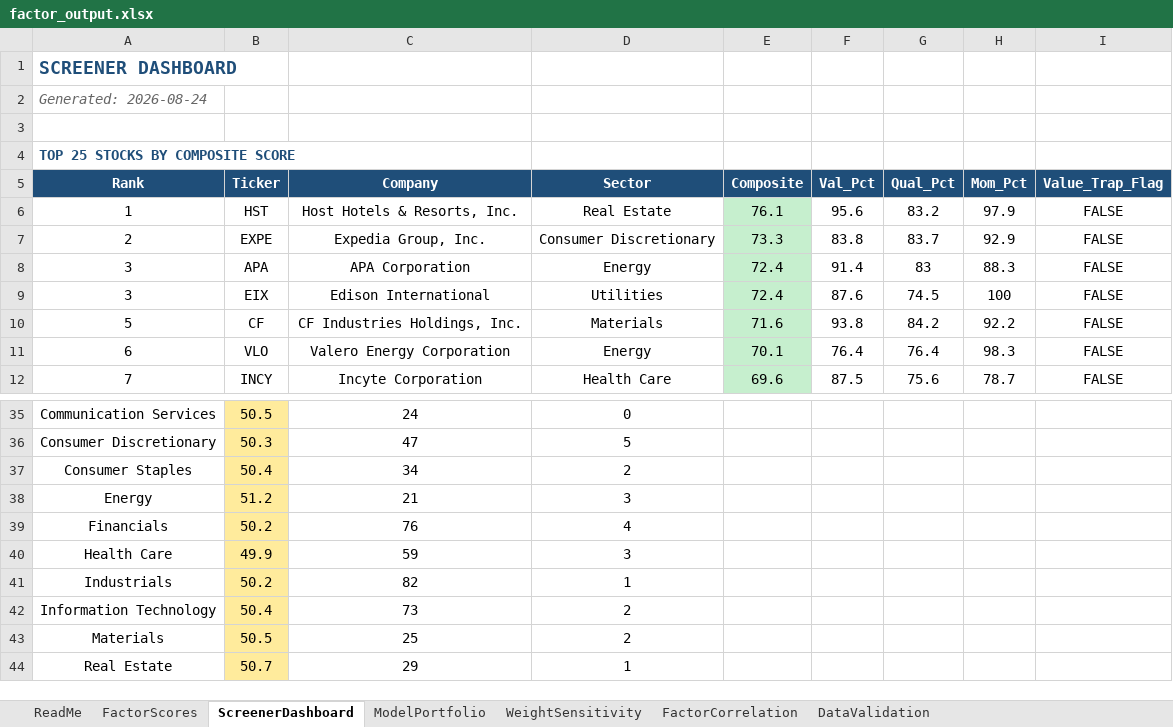
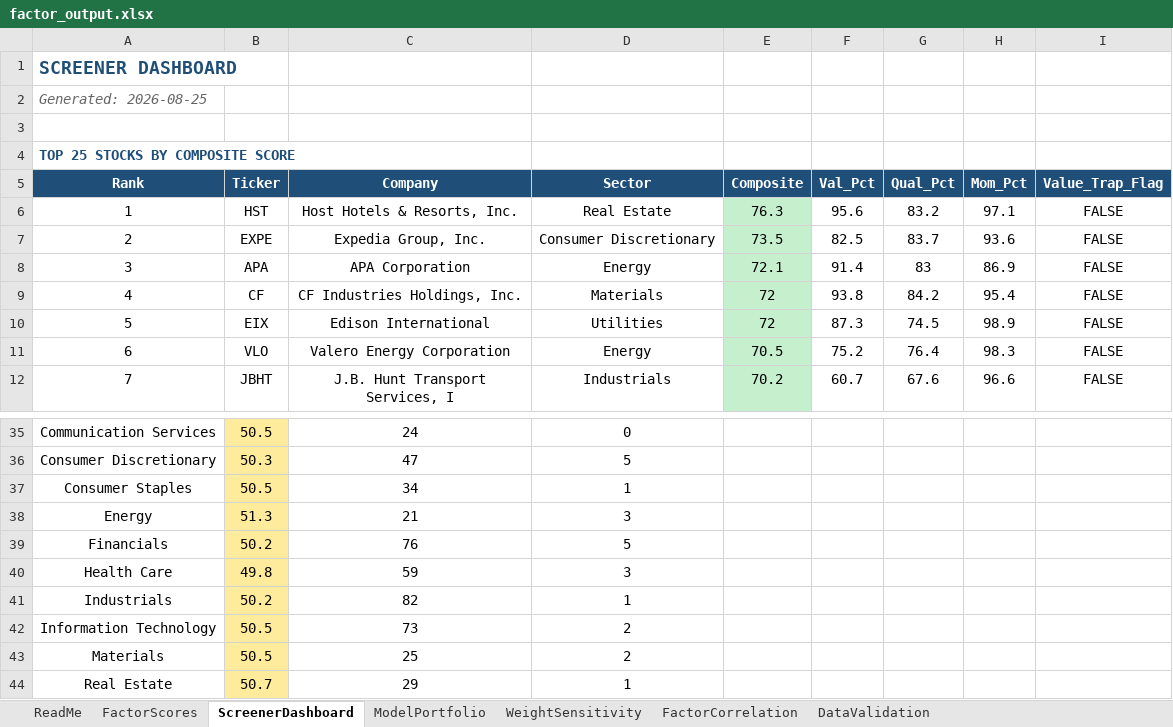
Before and after one commit to CalebSmit/screener-dashboard, an Excel workbook: factor_output.xlsx, sheet ScreenerDashboard, drawn as a sheet; only a part is shown, gaps mark what is left out; values as stored, in another font and other column widths than the file's, no borders; removed rows and columns are numbered as before the commit, all else as after; the diff covers the shown part only; the diff names each change by its address in the sheet, - before the commit and + after, or states it on an @@ line.

Commit message:
data: screener run 2026-08-25 - 501 scored, top: HST EXPE APA CF EIX

```diff
--- a/factor_output.xlsx (sheet ScreenerDashboard)
+++ b/factor_output.xlsx (sheet ScreenerDashboard)
-A2 (Rank): Generated: 2026-08-24
+A2 (Rank): Generated: 2026-08-25
-E6 (Composite): 76.1
+E6 (Composite): 76.3
-H6 (Mom_Pct): 97.9
+H6 (Mom_Pct): 97.1
-E7 (Composite): 73.3
+E7 (Composite): 73.5
-F7 (Val_Pct): 83.8
+F7 (Val_Pct): 82.5
-H7 (Mom_Pct): 92.9
+H7 (Mom_Pct): 93.6
-E8 (Composite): 72.4
+E8 (Composite): 72.1
-H8 (Mom_Pct): 88.3
+H8 (Mom_Pct): 86.9
-row 9: 3 | EIX | Edison International | Utilities | 72.4 | 87.6 | 74.5 | 100 | FALSE
+row 9: 4 | CF | CF Industries Holdings, Inc. | Materials | 72 | 93.8 | 84.2 | 95.4 | FALSE
-B10 (Ticker): CF
+B10 (Ticker): EIX
-C10 (Company): CF Industries Holdings, Inc.
+C10 (Company): Edison International
-D10 (Sector): Materials
+D10 (Sector): Utilities
-E10 (Composite): 71.6
+E10 (Composite): 72
-F10 (Val_Pct): 93.8
+F10 (Val_Pct): 87.3
-G10 (Qual_Pct): 84.2
+G10 (Qual_Pct): 74.5
-H10 (Mom_Pct): 92.2
+H10 (Mom_Pct): 98.9
-E11 (Composite): 70.1
+E11 (Composite): 70.5
-F11 (Val_Pct): 76.4
+F11 (Val_Pct): 75.2
-B12 (Ticker): INCY
+B12 (Ticker): JBHT
-C12 (Company): Incyte Corporation
+C12 (Company): J.B. Hunt Transport Services, I
-D12 (Sector): Health Care
+D12 (Sector): Industrials
-E12 (Composite): 69.6
+E12 (Composite): 70.2
-F12 (Val_Pct): 87.5
+F12 (Val_Pct): 60.7
-G12 (Qual_Pct): 75.6
+G12 (Qual_Pct): 67.6
-H12 (Mom_Pct): 78.7
+H12 (Mom_Pct): 96.6
-B37 (Ticker): 50.4
+B37 (Ticker): 50.5
-D37 (Sector): 2
+D37 (Sector): 1
-B38 (Ticker): 51.2
+B38 (Ticker): 51.3
-D39 (Sector): 4
+D39 (Sector): 5
-B40 (Ticker): 49.9
+B40 (Ticker): 49.8
-B42 (Ticker): 50.4
+B42 (Ticker): 50.5
```
Also changed, not shown: 1 added row, 1 removed row and 113 edited cells elsewhere in this sheet, sheet FactorScores, sheet FactorCorrelation, sheet DataValidation, sheet ModelPortfolio, sheet WeightSensitivity, 8 other files.
